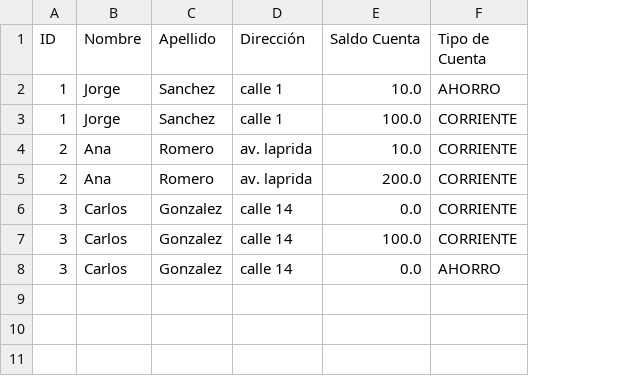
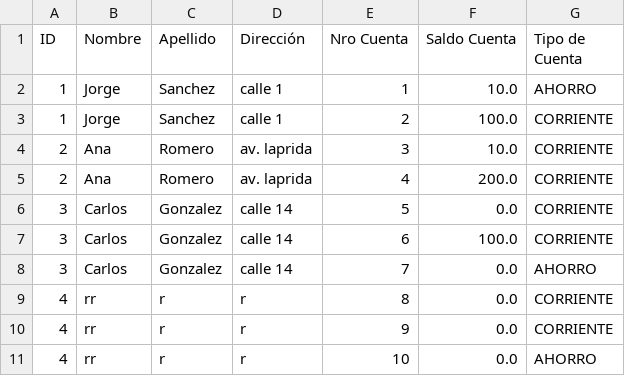
Before and after one commit to rominaBr/TPI1, a CSV file: src/main/java/org/informatorio/recursos/archivo.csv, drawn as a sheet; the diff names each change by its address in the sheet, - before the commit and + after, or states it on an @@ line.

```diff
--- a/src/main/java/org/informatorio/recursos/archivo.csv
+++ b/src/main/java/org/informatorio/recursos/archivo.csv
+column E (Nro Cuenta), rows 2-8: 1 | 2 | 3 | 4 | 5 | 6 | 7
+row 9: 4 | rr | r | r | 8 | 0.0 | CORRIENTE
+row 10: 4 | rr | r | r | 9 | 0.0 | CORRIENTE
+row 11: 4 | rr | r | r | 10 | 0.0 | AHORRO
```
Also changed, not shown: 14 other files.
